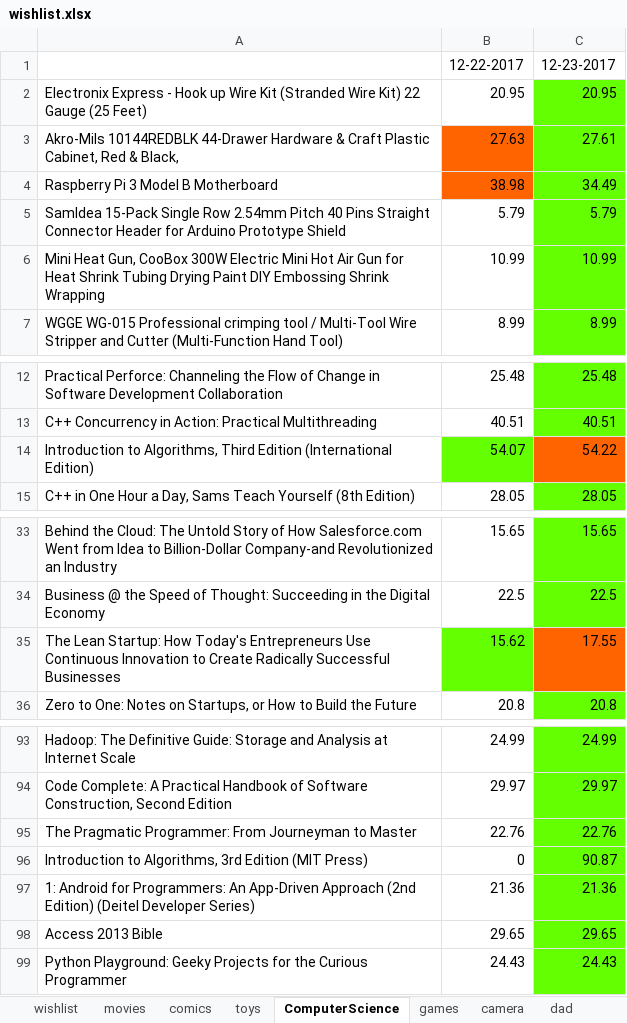
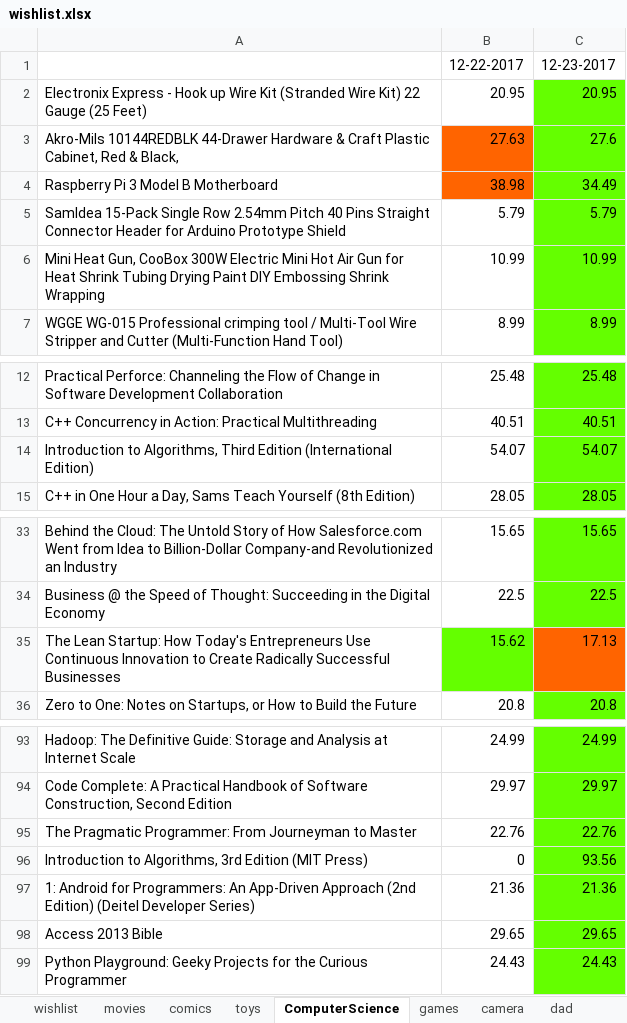
Before and after one commit to joshuadmartin/AmazonWebScrapper, an Excel workbook: wishlist.xlsx, sheet ComputerScience, drawn as a sheet; only a part is shown, gaps mark what is left out; values as stored, in another font and other column widths than the file's, no borders; the diff names each change by its address in the sheet, - before the commit and + after, or states it on an @@ line.

```diff
--- a/wishlist.xlsx (sheet ComputerScience)
+++ b/wishlist.xlsx (sheet ComputerScience)
-C3: 27.61
+C3: 27.6
-B14 fill: #64FF00
+B14 fill: none
-C14: 54.22
+C14: 54.07
-C14 fill: #FF6400
+C14 fill: #64FF00
-C35: 17.55
+C35: 17.13
-C96: 90.87
+C96: 93.56
```
Also changed, not shown: sheet movies, sheet comics, sheet games, sheet toys, sheet wishlist, sheet camera, 1 other file.
